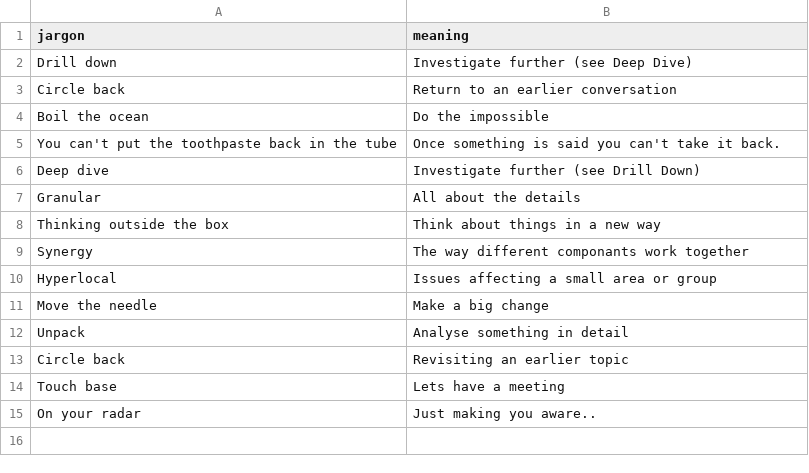
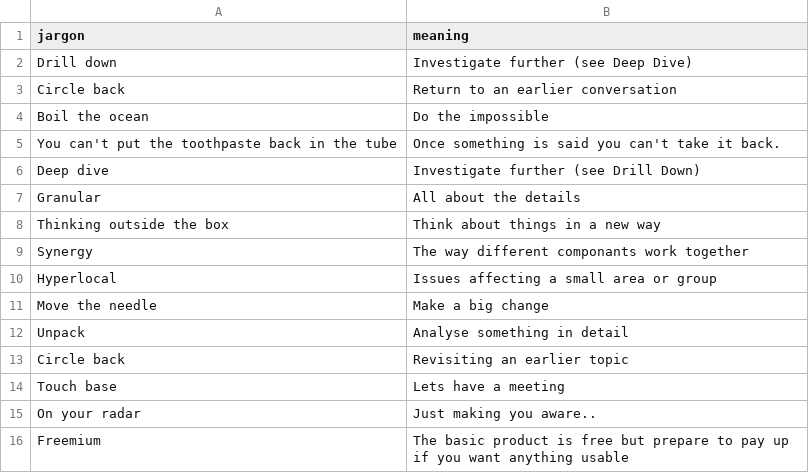
Before and after one commit to garydanton/garydanton.github.io, a CSV file: _data/jargonator.csv, drawn as a sheet.

Commit message:
Added Jargon

```diff
--- a/_data/jargonator.csv
+++ b/_data/jargonator.csv
@@ -15 +15,2 @@ Touch base,Lets have a meeting
 On your radar,Just making you aware..
+Freemium,The basic product is free but prepare to pay up if you want anything usable
```
